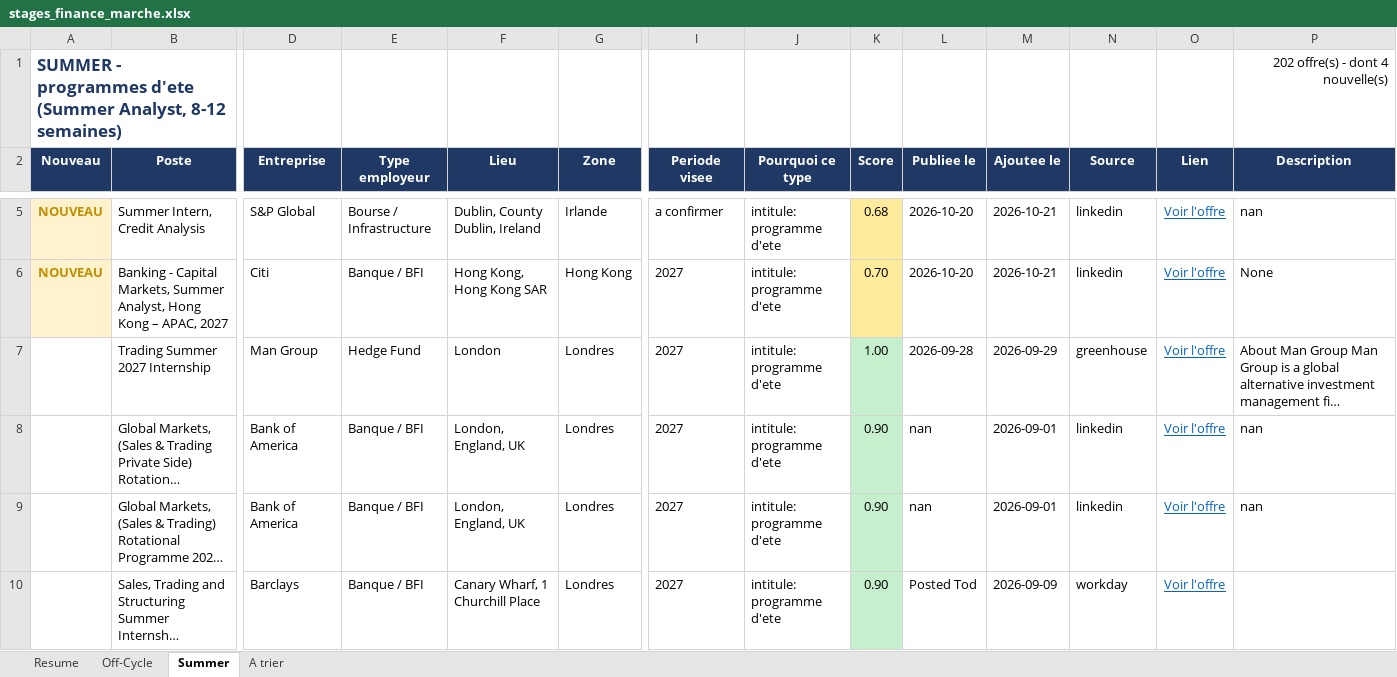
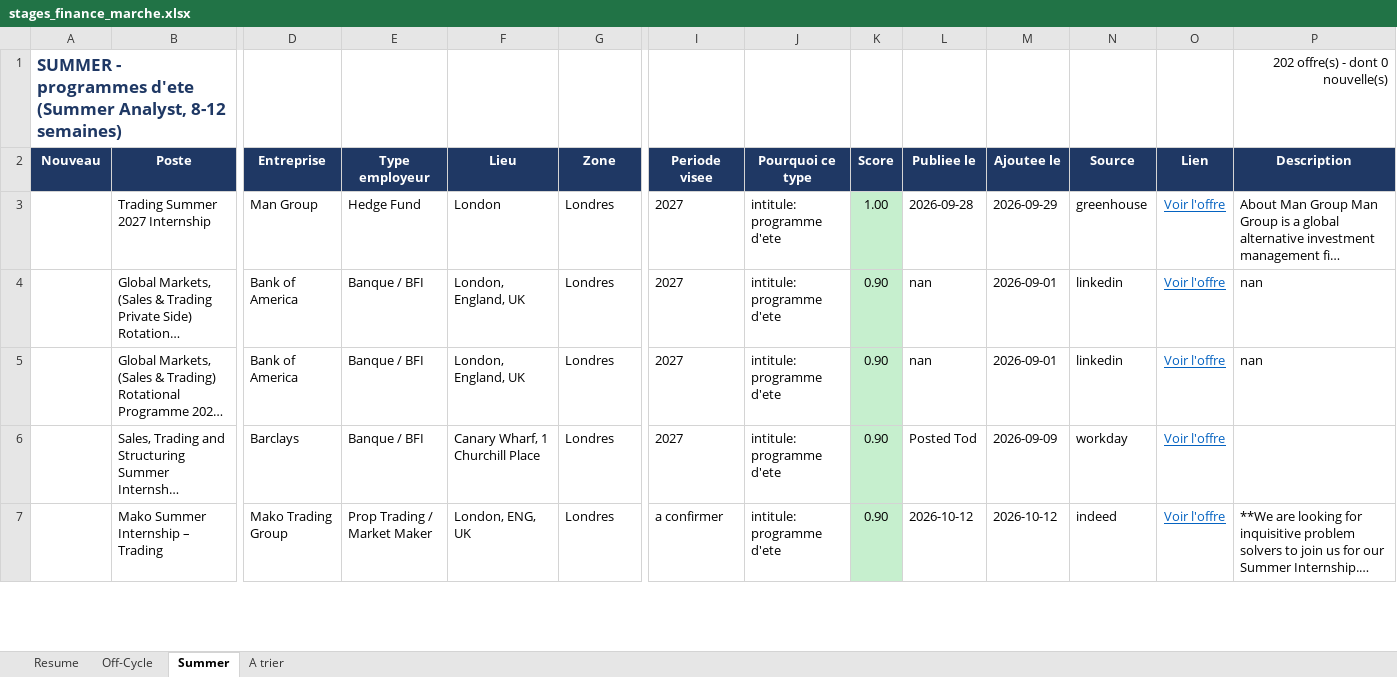
Before and after one commit to sasa2302/finance-internship-scraper, an Excel workbook: data/stages_finance_marche.xlsx, sheet Summer, drawn as a sheet; only a part is shown, gaps mark what is left out; the shorter side is filled out with more unchanged rows; long unchanged cells end in …; values as stored, in another font and other column widths than the file's, no borders; removed rows and columns are numbered as before the commit, all else as after; rows hold the shown columns only; the diff covers the shown part only; the diff names each change by its address in the sheet, - before the commit and + after, or states it on an @@ line.

```diff
--- a/data/stages_finance_marche.xlsx (sheet Summer)
+++ b/data/stages_finance_marche.xlsx (sheet Summer)
-P1 (Description): 202 offre(s) - dont 4 nouvelle(s)
+P1 (Description): 202 offre(s) - dont 0 nouvelle(s)
-row 5: NOUVEAU | Summer Intern, Credit Analysis | S&P Global | Bourse / Infrastructure | Dublin, County Dublin, Ireland | Irlande | a confirmer | intitule: programme d'ete | 0.68 | 2026-10-20 | 2026-10-21 | linkedin | Voir l'offre | nan
-row 6: NOUVEAU | Banking - Capital Markets, Summer Analyst, Hong Kong – APAC, 2027 | Citi | Banque / BFI | Hong Kong, Hong Kong SAR | Hong Kong | 2027 | intitule: programme d'ete | 0.70 | 2026-10-20 | 2026-10-21 | linkedin | Voir l'offre | None
```
Also changed, not shown: 4 added rows and 2 removed rows elsewhere in this sheet, sheet A trier, sheet Off-Cycle, sheet Resume, 2 other files.
